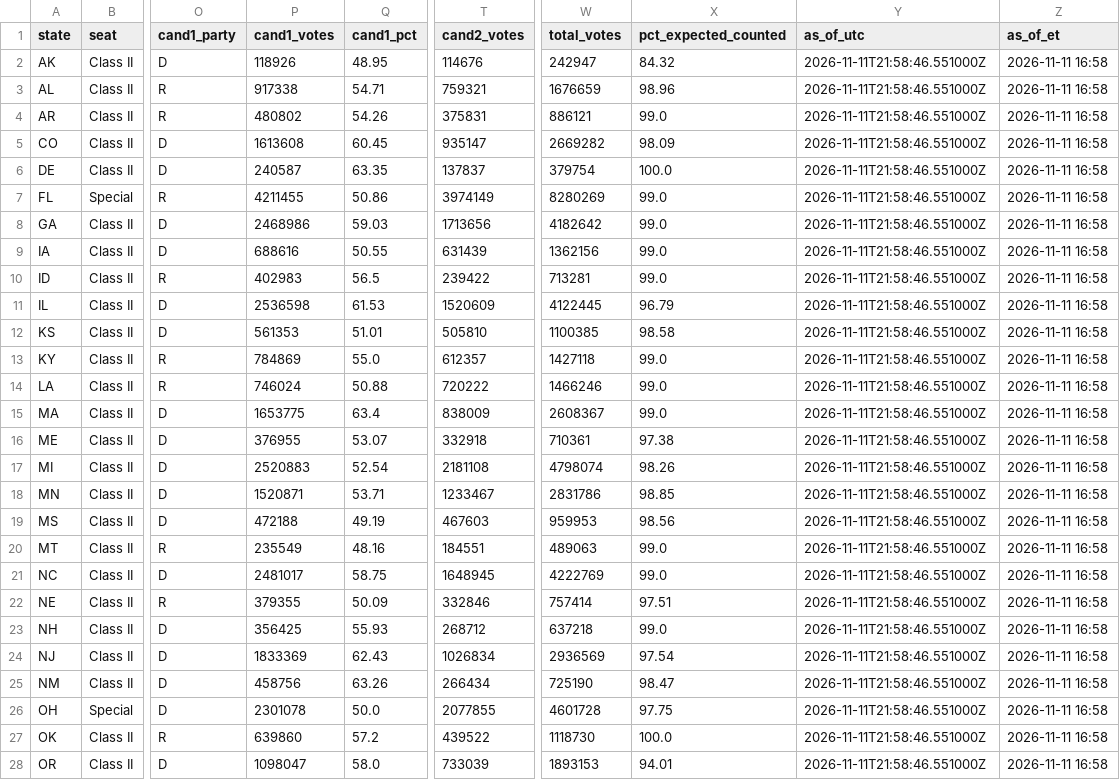
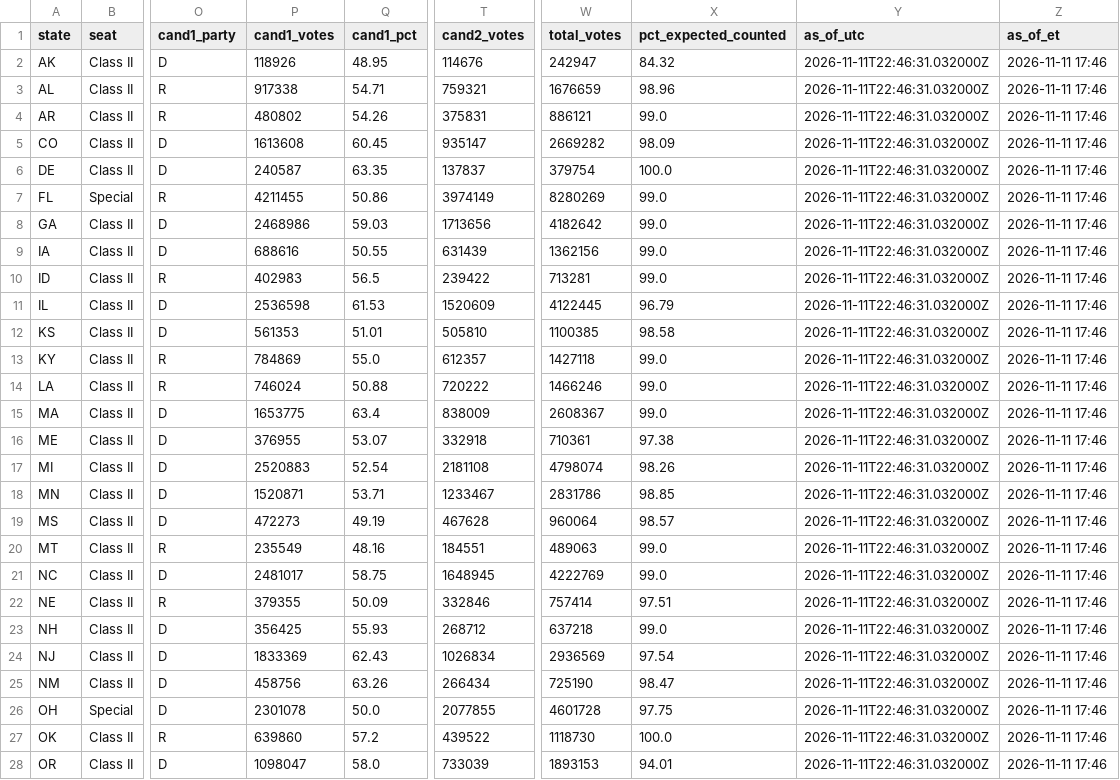
Before and after one commit to jcervas/maps, a CSV file: redrawn-districts-2026/data/senate_results_2026.csv, drawn as a sheet; only a part is shown, gaps mark what is left out; the diff covers the shown part only; the diff names each change by its address in the sheet, - before the commit and + after, or states it on an @@ line.

```diff
--- a/redrawn-districts-2026/data/senate_results_2026.csv
+++ b/redrawn-districts-2026/data/senate_results_2026.csv
-Y2:Y28 (as_of_utc): 2026-11-11T21:58:46.551000Z
+Y2:Y28 (as_of_utc): 2026-11-11T22:46:31.032000Z
-Z2:Z28 (as_of_et): 2026-11-11 16:58
+Z2:Z28 (as_of_et): 2026-11-11 17:46
-P19 (cand1_votes): 472188
+P19 (cand1_votes): 472273
-T19 (cand2_votes): 467603
+T19 (cand2_votes): 467628
-W19 (total_votes): 959953
+W19 (total_votes): 960064
-X19 (pct_expected_counted): 98.56
+X19 (pct_expected_counted): 98.57
```
Also changed, not shown: 16 edited cells elsewhere in this file, redrawn-districts-2026/data/house_results_2026.csv, 2 other files.
